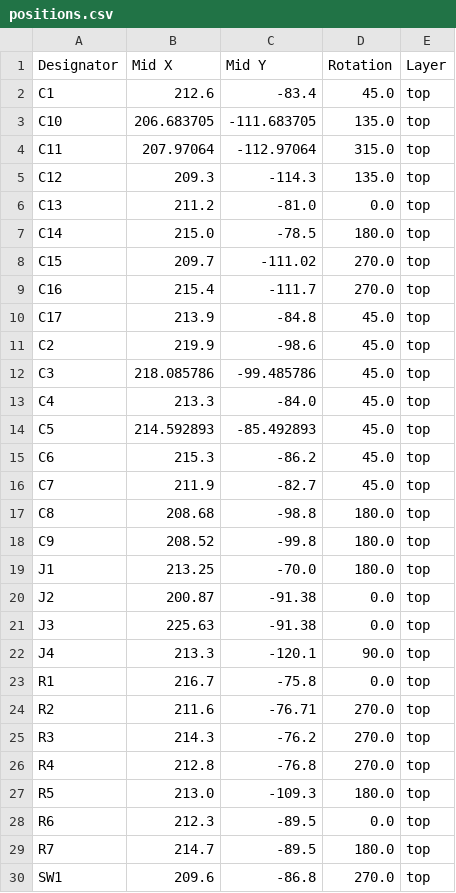
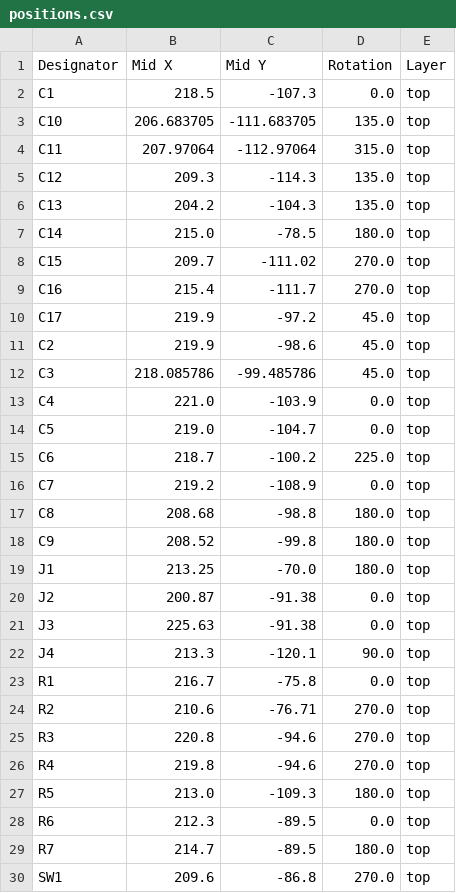
Before and after one commit to kareeemshr/kareem-s-s-rp2040, a CSV file: production/positions.csv, drawn as a sheet; only a part is shown.

```diff
--- a/production/positions.csv
+++ b/production/positions.csv
@@ -1,3 +1,3 @@
 Designator,Mid X,Mid Y,Rotation,Layer
-C1,212.6,-83.4,45.0,top
+C1,218.5,-107.3,0.0,top
 C10,206.683705,-111.683705,135.0,top
@@ -5,3 +5,3 @@ C11,207.97064,-112.97064,315.0,top
 C12,209.3,-114.3,135.0,top
-C13,211.2,-81.0,0.0,top
+C13,204.2,-104.3,135.0,top
 C14,215.0,-78.5,180.0,top
@@ -9,9 +9,9 @@ C15,209.7,-111.02,270.0,top
 C16,215.4,-111.7,270.0,top
-C17,213.9,-84.8,45.0,top
+C17,219.9,-97.2,45.0,top
 C2,219.9,-98.6,45.0,top
 C3,218.085786,-99.485786,45.0,top
-C4,213.3,-84.0,45.0,top
-C5,214.592893,-85.492893,45.0,top
-C6,215.3,-86.2,45.0,top
-C7,211.9,-82.7,45.0,top
+C4,221.0,-103.9,0.0,top
+C5,219.0,-104.7,0.0,top
+C6,218.7,-100.2,225.0,top
+C7,219.2,-108.9,0.0,top
 C8,208.68,-98.8,180.0,top
@@ -23,5 +23,5 @@ J4,213.3,-120.1,90.0,top
 R1,216.7,-75.8,0.0,top
-R2,211.6,-76.71,270.0,top
-R3,214.3,-76.2,270.0,top
-R4,212.8,-76.8,270.0,top
+R2,210.6,-76.71,270.0,top
+R3,220.8,-94.6,270.0,top
+R4,219.8,-94.6,270.0,top
 R5,213.0,-109.3,180.0,top
```
Also changed, not shown: 25 other files.
